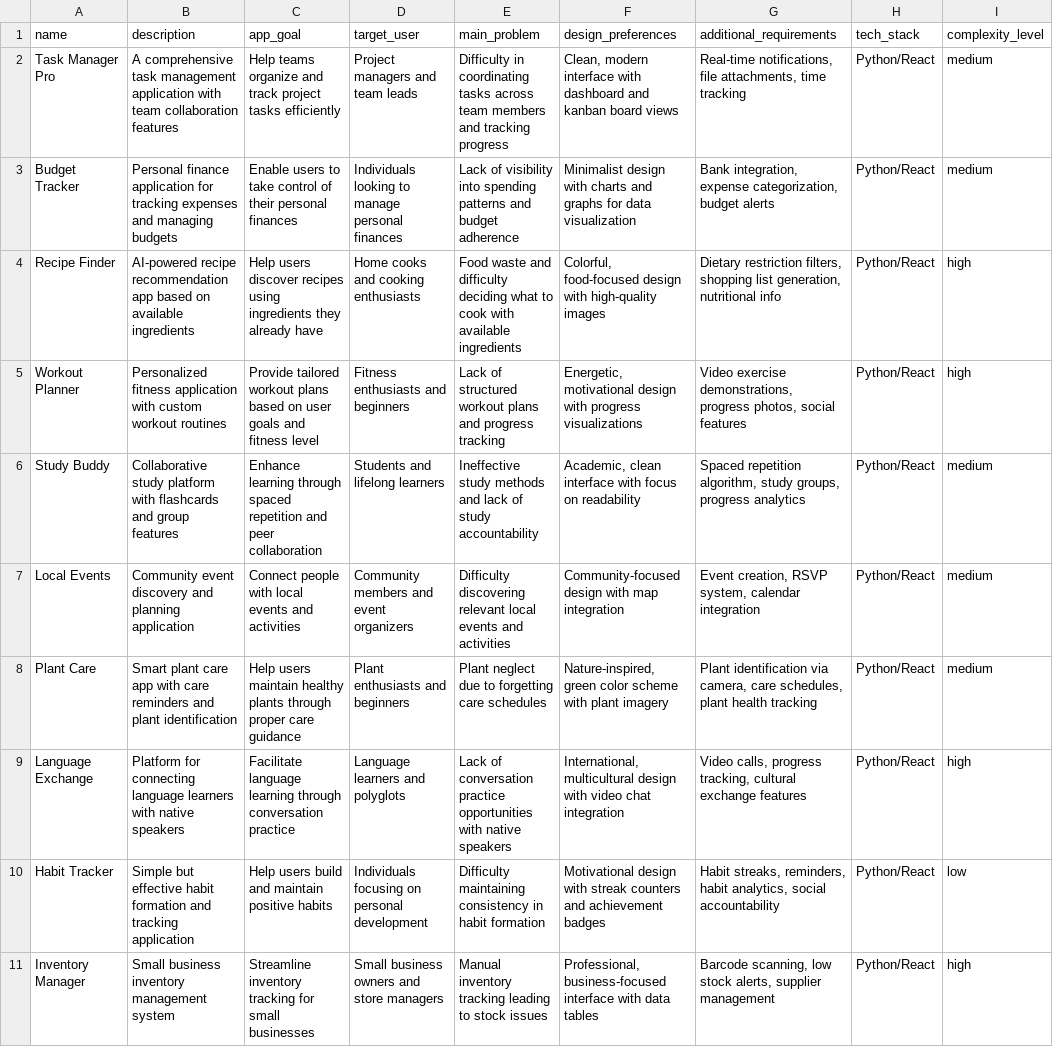
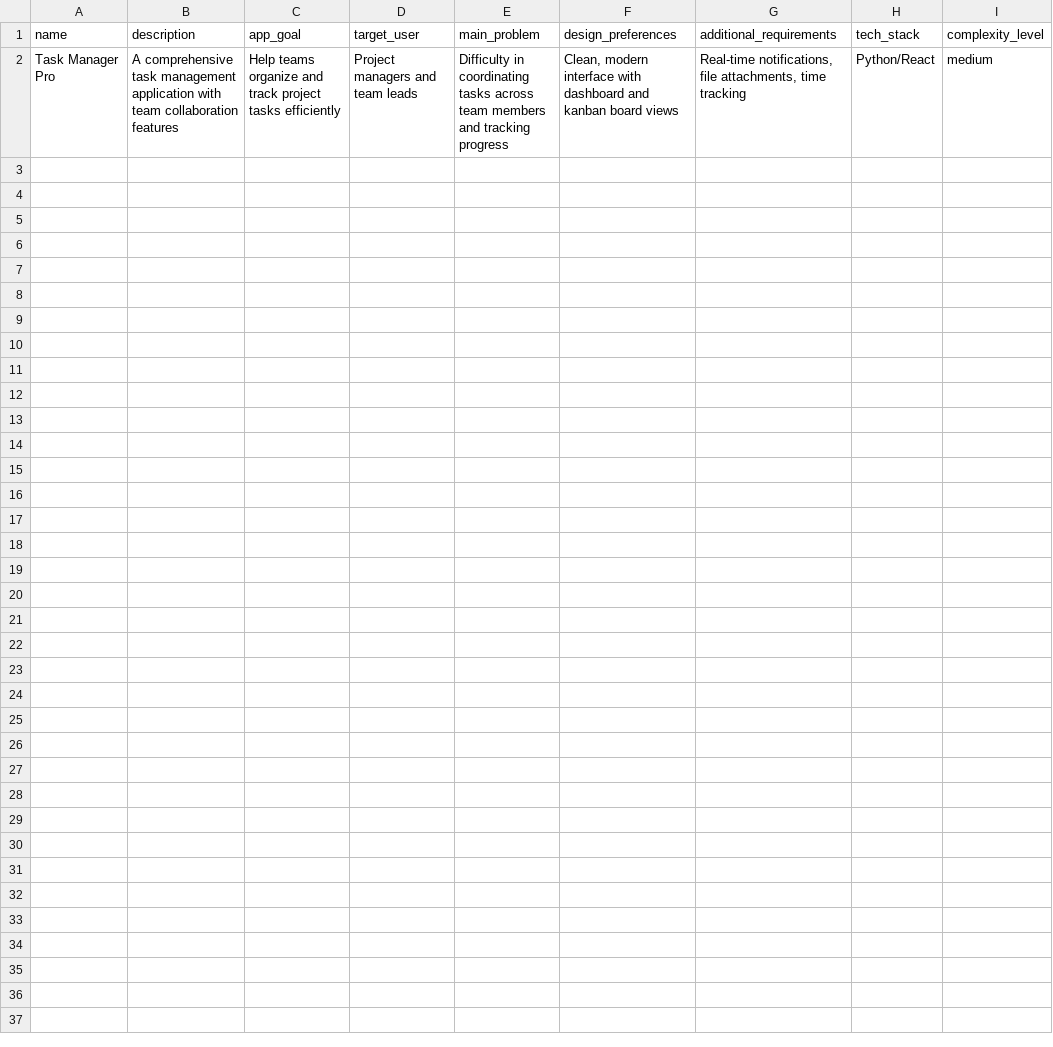
Before and after one commit to kyegomez/DevShop, a CSV file: sample.csv, drawn as a sheet.

```diff
--- a/sample.csv
+++ b/sample.csv
@@ -2,10 +2 @@ name,description,app_goal,target_user,main_problem,design_preferences,additional
 Task Manager Pro,"A comprehensive task management application with team collaboration features","Help teams organize and track project tasks efficiently","Project managers and team leads","Difficulty in coordinating tasks across team members and tracking progress","Clean, modern interface with dashboard and kanban board views","Real-time notifications, file attachments, time tracking","Python/React",medium
-Budget Tracker,"Personal finance application for tracking expenses and managing budgets","Enable users to take control of their personal finances","Individuals looking to manage personal finances","Lack of visibility into spending patterns and budget adherence","Minimalist design with charts and graphs for data visualization","Bank integration, expense categorization, budget alerts","Python/React",medium
-Recipe Finder,"AI-powered recipe recommendation app based on available ingredients","Help users discover recipes using ingredients they already have","Home cooks and cooking enthusiasts","Food waste and difficulty deciding what to cook with available ingredients","Colorful, food-focused design with high-quality images","Dietary restriction filters, shopping list generation, nutritional info","Python/React",high
-Workout Planner,"Personalized fitness application with custom workout routines","Provide tailored workout plans based on user goals and fitness level","Fitness enthusiasts and beginners","Lack of structured workout plans and progress tracking","Energetic, motivational design with progress visualizations","Video exercise demonstrations, progress photos, social features","Python/React",high
-Study Buddy,"Collaborative study platform with flashcards and group features","Enhance learning through spaced repetition and peer collaboration","Students and lifelong learners","Ineffective study methods and lack of study accountability","Academic, clean interface with focus on readability","Spaced repetition algorithm, study groups, progress analytics","Python/React",medium
-Local Events,"Community event discovery and planning application","Connect people with local events and activities","Community members and event organizers","Difficulty discovering relevant local events and activities","Community-focused design with map integration","Event creation, RSVP system, calendar integration","Python/React",medium
-Plant Care,"Smart plant care app with care reminders and plant identification","Help users maintain healthy plants through proper care guidance","Plant enthusiasts and beginners","Plant neglect due to forgetting care schedules","Nature-inspired, green color scheme with plant imagery","Plant identification via camera, care schedules, plant health tracking","Python/React",medium
-Language Exchange,"Platform for connecting language learners with native speakers","Facilitate language learning through conversation practice","Language learners and polyglots","Lack of conversation practice opportunities with native speakers","International, multicultural design with video chat integration","Video calls, progress tracking, cultural exchange features","Python/React",high
-Habit Tracker,"Simple but effective habit formation and tracking application","Help users build and maintain positive habits","Individuals focusing on personal development","Difficulty maintaining consistency in habit formation","Motivational design with streak counters and achievement badges","Habit streaks, reminders, habit analytics, social accountability","Python/React",low
-Inventory Manager,"Small business inventory management system","Streamline inventory tracking for small businesses","Small business owners and store managers","Manual inventory tracking leading to stock issues","Professional, business-focused interface with data tables","Barcode scanning, low stock alerts, supplier management","Python/React",high
```
Also changed, not shown: 4 other files.
